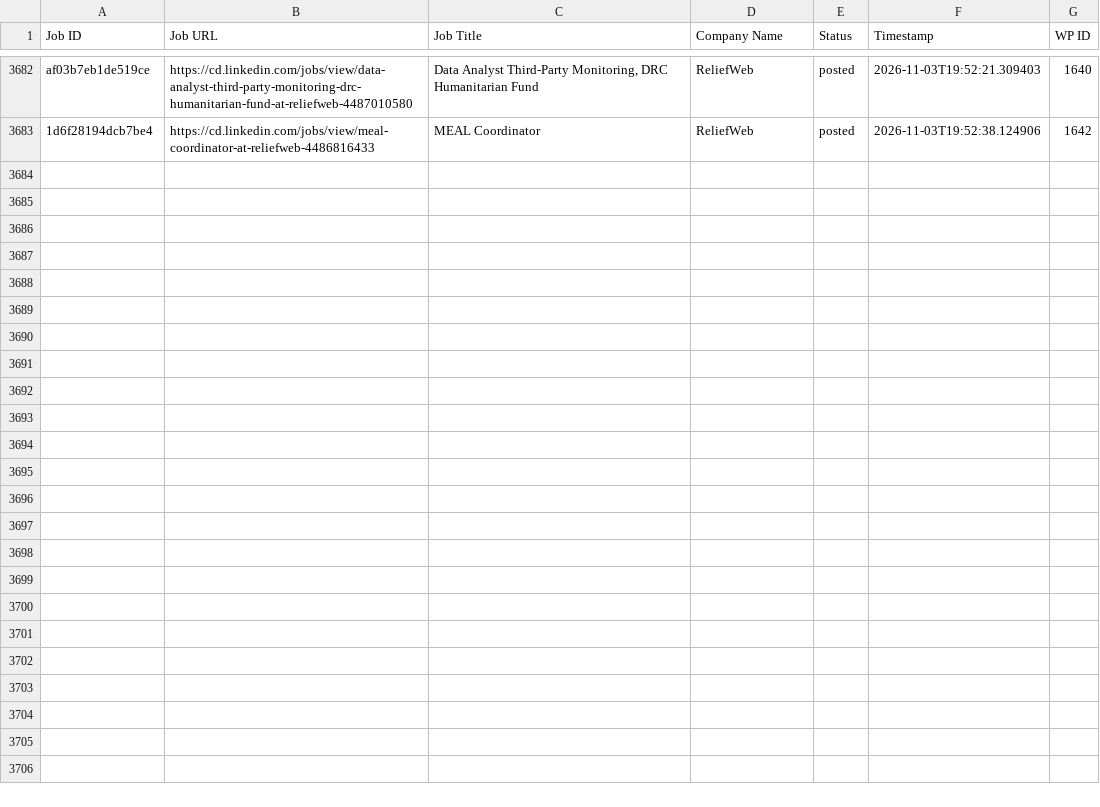
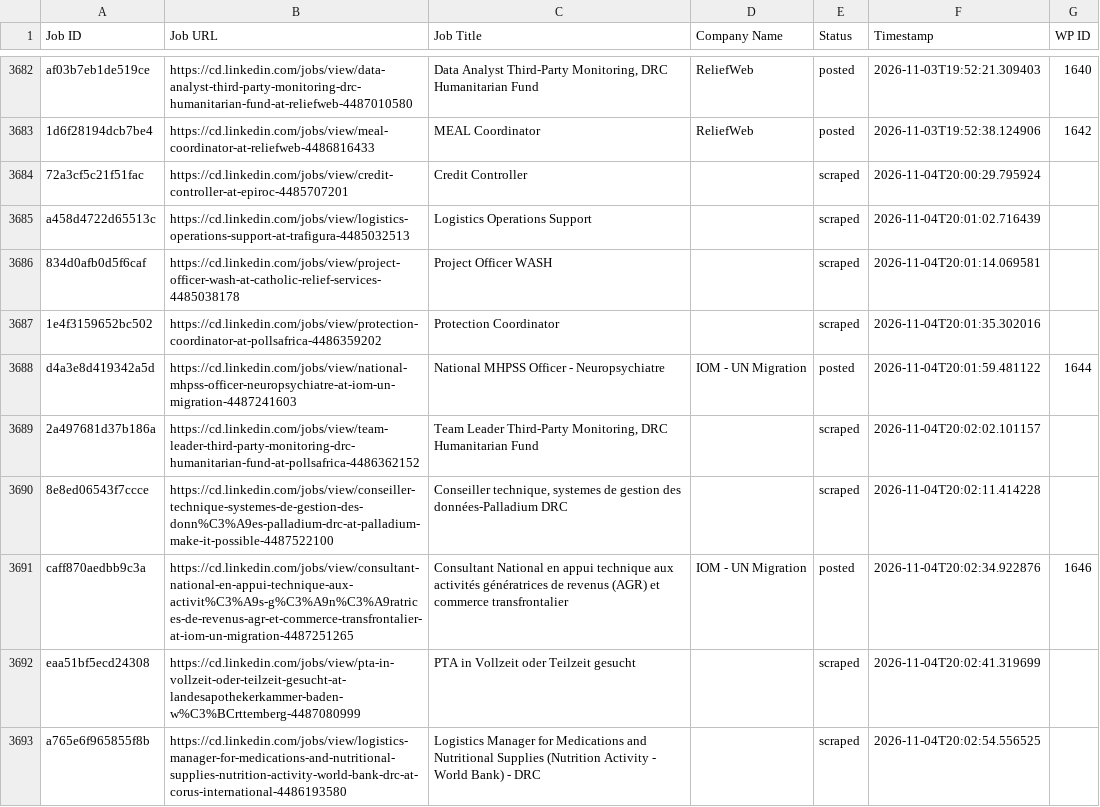
Before and after one commit to vindoky/cg, a CSV file: processed_jobs.csv, drawn as a sheet; only a part is shown, gaps mark what is left out; the diff covers the shown part only; the diff names each change by its address in the sheet, - before the commit and + after, or states it on an @@ line.

```diff
--- a/processed_jobs.csv
+++ b/processed_jobs.csv
+row 3684: 72a3cf5c21f51fac | https://cd.linkedin.com/jobs/view/credit-controller-at-epiroc-4485707201 | Credit Controller |  | scraped | 2026-11-04T20:00:29.795924
+row 3685: a458d4722d65513c | https://cd.linkedin.com/jobs/view/logistics-operations-support-at-trafigura-4485032513 | Logistics Operations Support |  | scraped | 2026-11-04T20:01:02.716439
+row 3686: 834d0afb0d5f6caf | https://cd.linkedin.com/jobs/view/project-officer-wash-at-catholic-relief-services-4485038178 | Project Officer WASH |  | scraped | 2026-11-04T20:01:14.069581
+row 3687: 1e4f3159652bc502 | https://cd.linkedin.com/jobs/view/protection-coordinator-at-pollsafrica-4486359202 | Protection Coordinator |  | scraped | 2026-11-04T20:01:35.302016
+row 3688: d4a3e8d419342a5d | https://cd.linkedin.com/jobs/view/national-mhpss-officer-neuropsychiatre-at-iom-un-migration-4487241603 | National MHPSS Officer - Neuropsychiatre | IOM - UN Migration | posted | 2026-11-04T20:01:59.481122 | 1644
+row 3689: 2a497681d37b186a | https://cd.linkedin.com/jobs/view/team-leader-third-party-monitoring-drc-humanitarian-fund-at-pollsafrica-4486362152 | Team Leader Third-Party Monitoring, DRC Humanitarian Fund |  | scraped | 2026-11-04T20:02:02.101157
+row 3690: 8e8ed06543f7ccce | https://cd.linkedin.com/jobs/view/conseiller-technique-systemes-de-gestion-des-donn%C3%A9es-palladium-drc-at-palladium-make-it-possible-4487522100 | Conseiller technique, systemes de gestion des données-Palladium DRC |  | scraped | 2026-11-04T20:02:11.414228
+row 3691: caff870aedbb9c3a | https://cd.linkedin.com/jobs/view/consultant-national-en-appui-technique-aux-activit%C3%A9s-g%C3%A9n%C3%A9ratrices-de-revenus-agr-et-commerce-transfrontalier-at-iom-un-migration-4487251265 | Consultant National en appui technique aux activités génératrices de revenus (AGR) et commerce transfrontalier | IOM - UN Migration | posted | 2026-11-04T20:02:34.922876 | 1646
+row 3692: eaa51bf5ecd24308 | https://cd.linkedin.com/jobs/view/pta-in-vollzeit-oder-teilzeit-gesucht-at-landesapothekerkammer-baden-w%C3%BCrttemberg-4487080999 | PTA in Vollzeit oder Teilzeit gesucht |  | scraped | 2026-11-04T20:02:41.319699
+row 3693: a765e6f965855f8b | https://cd.linkedin.com/jobs/view/logistics-manager-for-medications-and-nutritional-supplies-nutrition-activity-world-bank-drc-at-corus-international-4486193580 | Logistics Manager for Medications and Nutritional Supplies (Nutrition Activity - World Bank) - DRC |  | scraped | 2026-11-04T20:02:54.556525
```
Also changed, not shown: 9 added rows elsewhere in this file.
